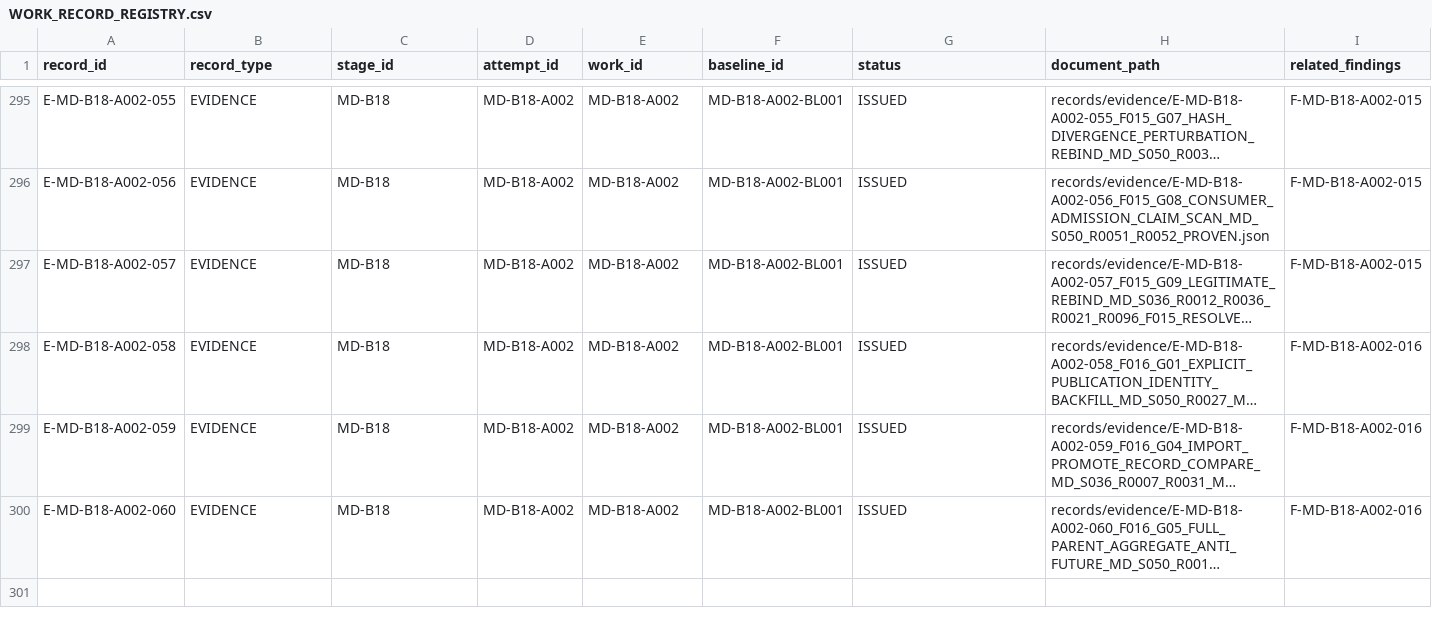
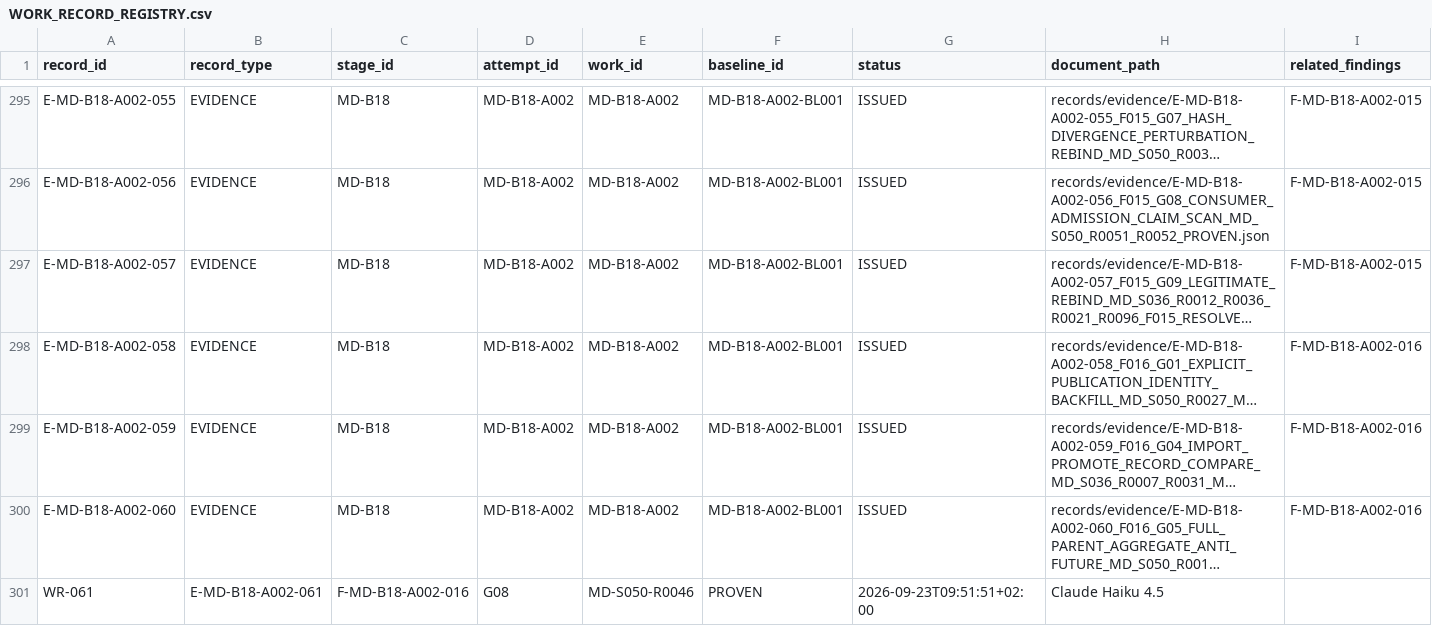
Before and after one commit to franscelstain/tradeaxis-api, a CSV file: docs/market_data/records/WORK_RECORD_REGISTRY.csv, drawn as a sheet; only a part is shown, gaps mark what is left out; long unchanged cells end in …; rows hold the shown columns only; the diff names each change by its address in the sheet, - before the commit and + after, or states it on an @@ line.

```diff
--- a/docs/market_data/records/WORK_RECORD_REGISTRY.csv
+++ b/docs/market_data/records/WORK_RECORD_REGISTRY.csv
+row 301: WR-061 | E-MD-B18-A002-061 | F-MD-B18-A002-016 | G08 | MD-S050-R0046 | PROVEN | 2026-09-23T09:51:51+02:00 | Claude Haiku 4.5
```
Also changed, not shown: docs/market_data/authority/governance/CURRENT_VERIFICATION_REGISTRY.csv, docs/market_data/authority/governance/DOCUMENT_ID_REGISTRY.csv, 6 other files.
